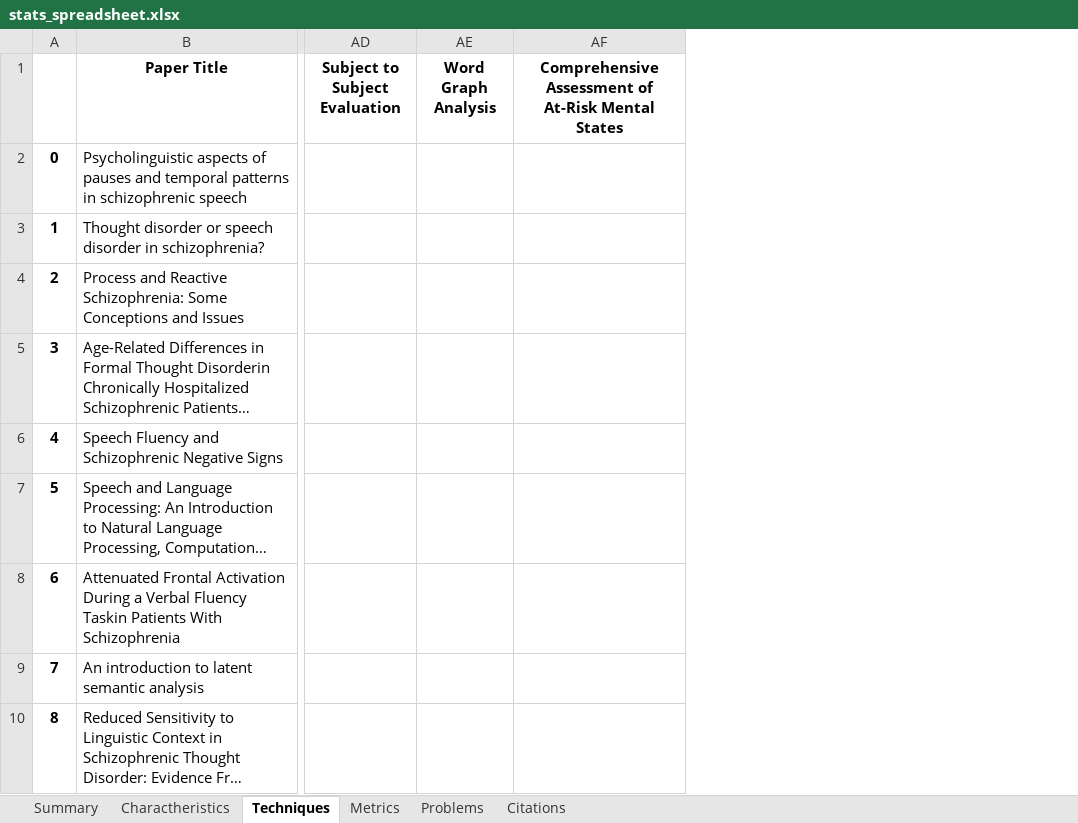
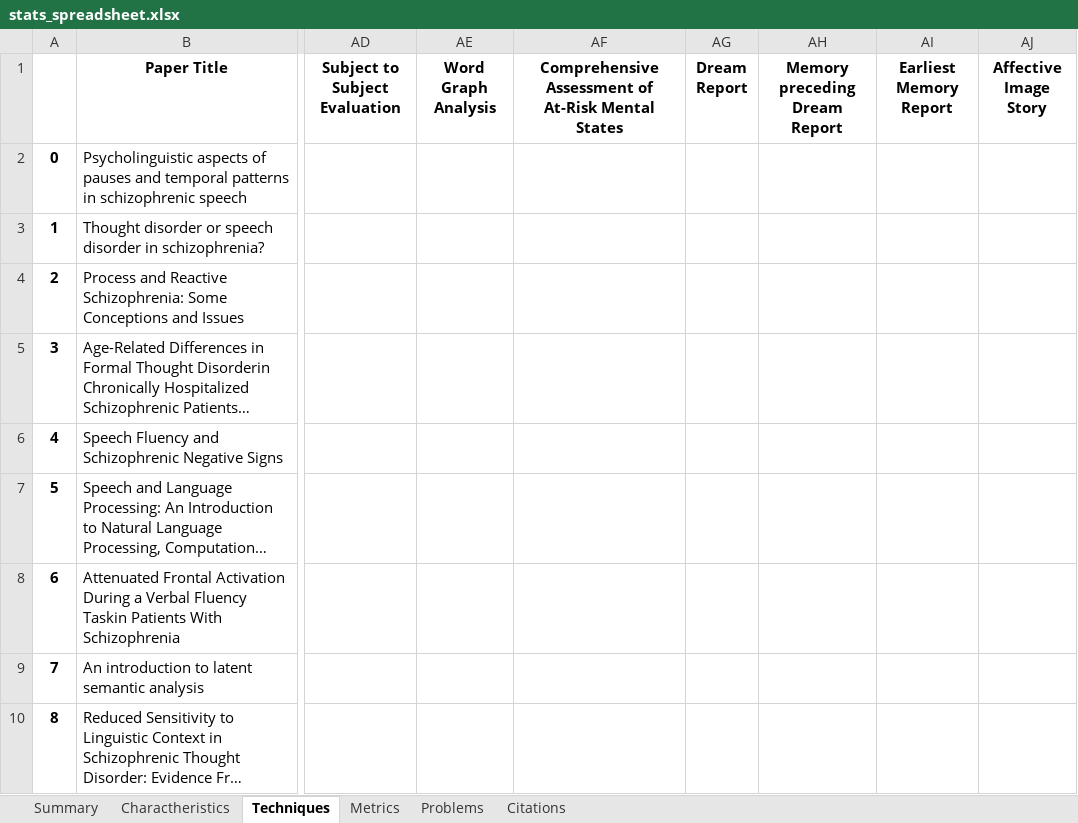
Before and after one commit to Sousa99/DMEIC-2122, an Excel workbook: papers/stats/stats_spreadsheet.xlsx, sheet Techniques, drawn as a sheet; only a part is shown, gaps mark what is left out; long unchanged cells end in …; values as stored, in another font and other column widths than the file's, no borders; the diff covers the shown part only; the diff names each change by its address in the sheet, - before the commit and + after, or states it on an @@ line.

```diff
--- a/papers/stats/stats_spreadsheet.xlsx (sheet Techniques)
+++ b/papers/stats/stats_spreadsheet.xlsx (sheet Techniques)
+column AG (Dream Report), empty
+column AH (Memory preceding Dream Report), empty
+column AI (Earliest Memory Report), empty
+column AJ (Affective Image Story), empty
```
Also changed, not shown: 1 added row and 3 edited cells elsewhere in this sheet, sheet Metrics, sheet Charactheristics, sheet Summary, sheet Problems, sheet Citations, 2 other files.
